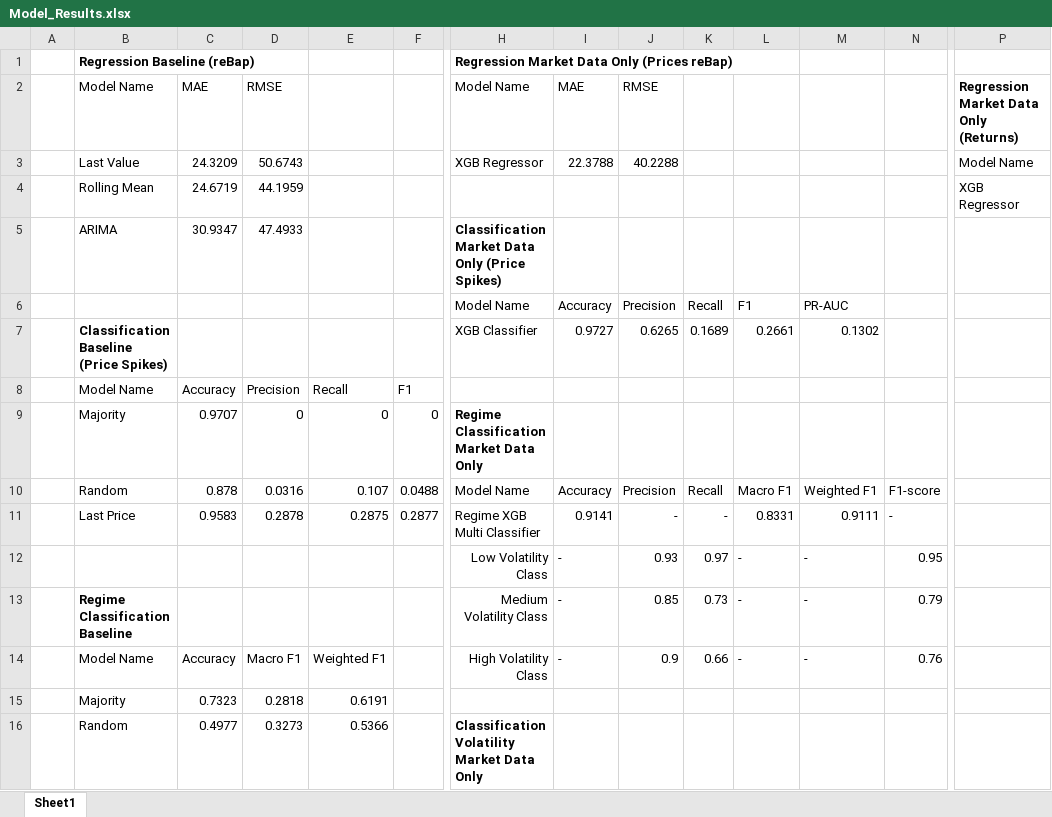
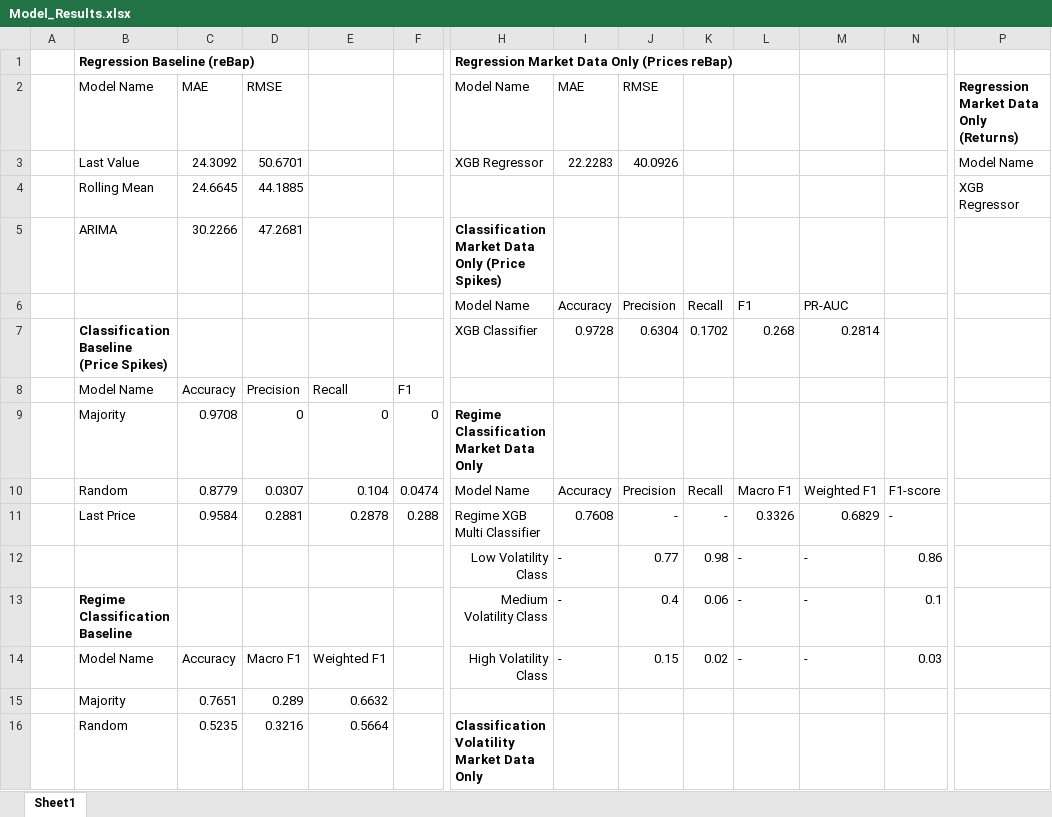
Before and after one commit to Drnf29/grid-frequency-imbalance-price-prediction, an Excel workbook: Result Tables/Model_Results.xlsx, sheet Sheet1, drawn as a sheet; only a part is shown, gaps mark what is left out; values as stored, in another font and other column widths than the file's, no borders; table styles not drawn; removed rows and columns are numbered as before the commit, all else as after; rows hold the shown columns only; the diff covers the shown part only; the diff names each change by its address in the sheet, - before the commit and + after, or states it on an @@ line.

Commit message:
Refractor code for readability/consistency across models and completed dashboard

```diff
--- a/Result Tables/Model_Results.xlsx (sheet Sheet1)
+++ b/Result Tables/Model_Results.xlsx (sheet Sheet1)
-C3: 24.3209
+C3: 24.3092
-D3: 50.6743
+D3: 50.6701
-I3: 22.3788
+I3: 22.2283
-J3: 40.2288
+J3: 40.0926
-row 4:  | Rolling Mean | 24.6719 | 44.1959 |  |  |  |  |  |  |  |  |  | XGB Regressor
-row 5:  | ARIMA | 30.9347 | 47.4933 |  |  | Classification Market Data Only (Price Spikes)
+row 4:  | Rolling Mean | 24.6645 | 44.1885 |  |  |  |  |  |  |  |  |  | XGB Regressor
+row 5:  | ARIMA | 30.2266 | 47.2681 |  |  | Classification Market Data Only (Price Spikes)
-row 7:  | Classification Baseline (Price Spikes) |  |  |  |  | XGB Classifier | 0.9727 | 0.6265 | 0.1689 | 0.2661 | 0.1302
+row 7:  | Classification Baseline (Price Spikes) |  |  |  |  | XGB Classifier | 0.9728 | 0.6304 | 0.1702 | 0.268 | 0.2814
-C9: 0.9707
+C9: 0.9708
-C10: 0.878
+C10: 0.8779
-D10: 0.0316
+D10: 0.0307
-E10: 0.107
+E10: 0.104
-F10: 0.0488
+F10: 0.0474
-row 11:  | Last Price | 0.9583 | 0.2878 | 0.2875 | 0.2877 | Regime XGB Multi Classifier | 0.9141 | - | - | 0.8331 | 0.9111 | -
+row 11:  | Last Price | 0.9584 | 0.2881 | 0.2878 | 0.288 | Regime XGB Multi Classifier | 0.7608 | - | - | 0.3326 | 0.6829 | -
-J12: 0.93
+J12: 0.77
-K12: 0.97
+K12: 0.98
-N12: 0.95
+N12: 0.86
-J13: 0.85
+J13: 0.4
-K13: 0.73
+K13: 0.06
-N13: 0.79
+N13: 0.1
-J14: 0.9
+J14: 0.15
-K14: 0.66
+K14: 0.02
-N14: 0.76
+N14: 0.03
-row 15:  | Majority | 0.7323 | 0.2818 | 0.6191
-row 16:  | Random | 0.4977 | 0.3273 | 0.5366 |  | Classification Volatility Market Data Only
+row 15:  | Majority | 0.7651 | 0.289 | 0.6632
+row 16:  | Random | 0.5235 | 0.3216 | 0.5664 |  | Classification Volatility Market Data Only
```
Also changed, not shown: 9 added rows, 9 removed rows and 17 edited cells elsewhere in this sheet, Result Tables/Ablation_Temporal_Results.xlsx, 45 other files.
